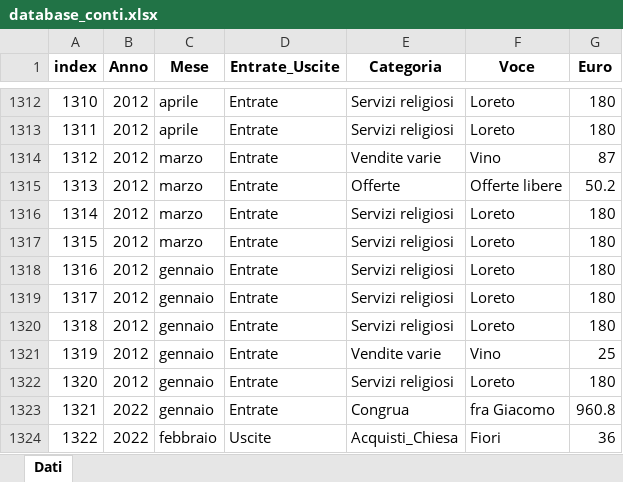
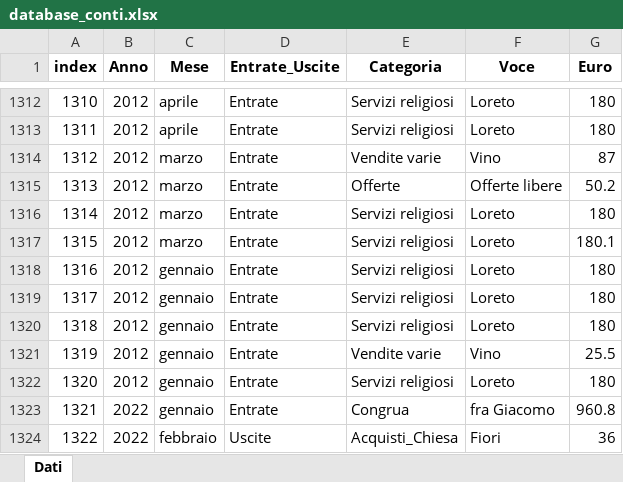
Before and after one commit to fragiaco/python_CONTI_01, an Excel workbook: database_conti.xlsx, sheet Dati, drawn as a sheet; only a part is shown, gaps mark what is left out; values as stored, in another font and other column widths than the file's, no borders; the diff names each change by its address in the sheet, - before the commit and + after, or states it on an @@ line.

Commit message:
conti convento_ok

```diff
--- a/database_conti.xlsx (sheet Dati)
+++ b/database_conti.xlsx (sheet Dati)
-G1317 (Euro): 180
+G1317 (Euro): 180.1
-G1321 (Euro): 25
+G1321 (Euro): 25.5
```
Also changed, not shown: conti_styled.xlsx, database_conti_styled.xlsx, 2 other files.
